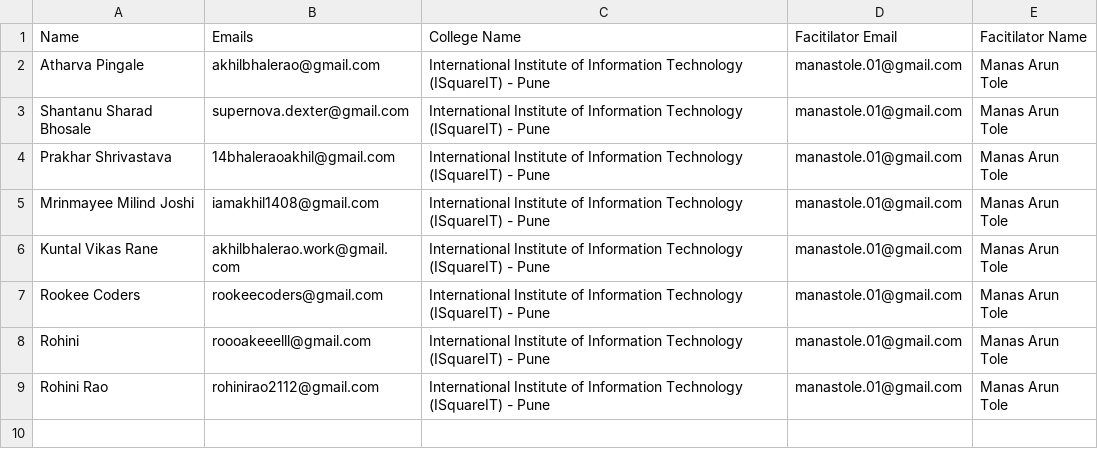
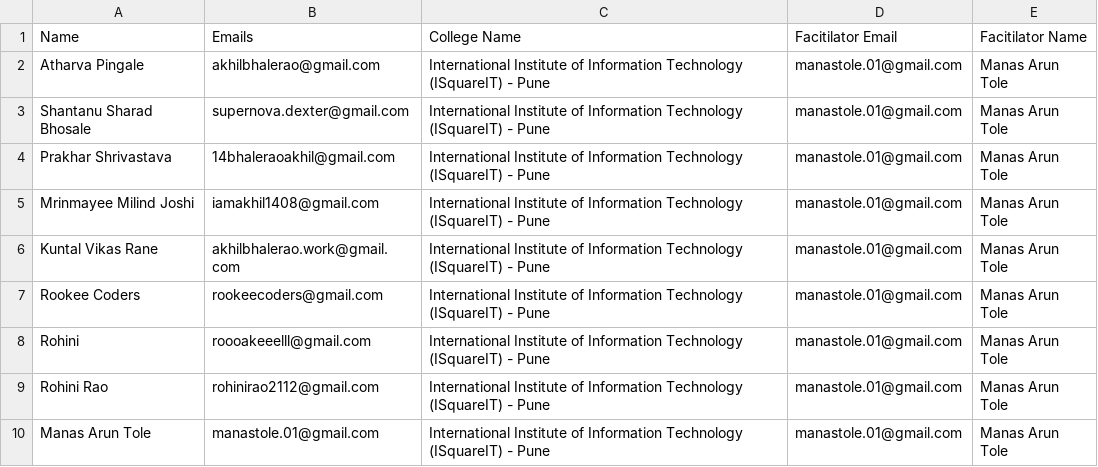
Before and after one commit to iamakkkhil/Certificate_Mailer, a CSV file: User_details/Trial.csv, drawn as a sheet.

```diff
--- a/User_details/Trial.csv
+++ b/User_details/Trial.csv
@@ -9 +9,2 @@ Rohini,roooakeeelll@gmail.com,International Institute of Information Technology
 Rohini Rao,rohinirao2112@gmail.com,International Institute of Information Technology (ISquareIT) - Pune,manastole.01@gmail.com,Manas Arun Tole
+Manas Arun Tole,manastole.01@gmail.com,International Institute of Information Technology (ISquareIT) - Pune,manastole.01@gmail.com,Manas Arun Tole
```
Also changed, not shown: 10 other files.
